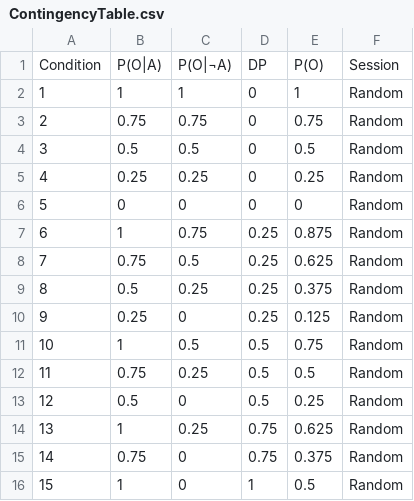
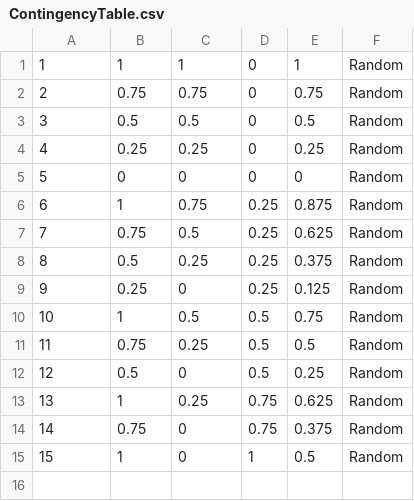
Before and after one commit to martina-p/volleyball-task-v2, a CSV file: ContingencyTable.csv, drawn as a sheet; the diff names each change by its address in the sheet, - before the commit and + after, or states it on an @@ line.

```diff
--- a/ContingencyTable.csv
+++ b/ContingencyTable.csv
-row 1: Condition | P(O|A) | P(O|¬A) | DP | P(O) | Session
```
Also changed, not shown: 1 other file.
